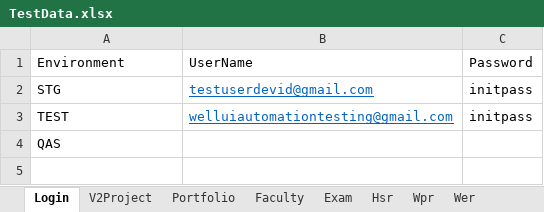
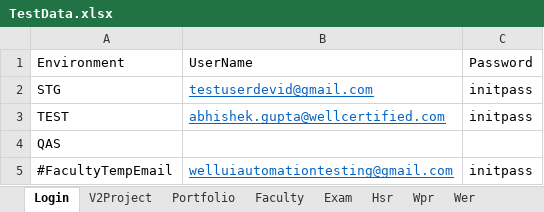
Before and after one commit to hNagesh/TDD_HireProus_project, an Excel workbook: TestData.xlsx, sheet Login, drawn as a sheet; values as stored, in another font and other column widths than the file's, no borders; the diff names each change by its address in the sheet, - before the commit and + after, or states it on an @@ line.

```diff
--- a/TestData.xlsx (sheet Login)
+++ b/TestData.xlsx (sheet Login)
-B3: welluiautomationtesting@gmail.com
+B3: abhishek.gupta@wellcertified.com
+row 5: #FacultyTempEmail | welluiautomationtesting@gmail.com | initpass
```
Also changed, not shown: 3 other files.
